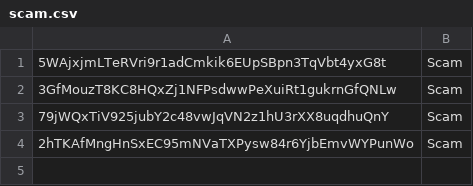
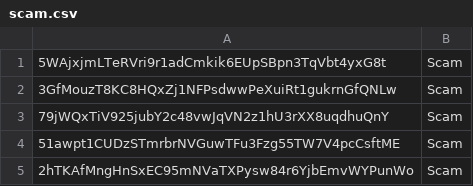
Before and after one commit to BlackTurtle123/TN-community, a CSV file: scam.csv, drawn as a sheet.

Commit message:
Update scam.csv

```diff
--- a/scam.csv
+++ b/scam.csv
@@ -3,2 +3,3 @@
 79jWQxTiV925jubY2c48vwJqVN2z1hU3rXX8uqdhuQnY,Scam
+51awpt1CUDzSTmrbrNVGuwTFu3Fzg55TW7V4pcCsftME,Scam
 2hTKAfMngHnSxEC95mNVaTXPysw84r6YjbEmvWYPunWo,Scam
```
